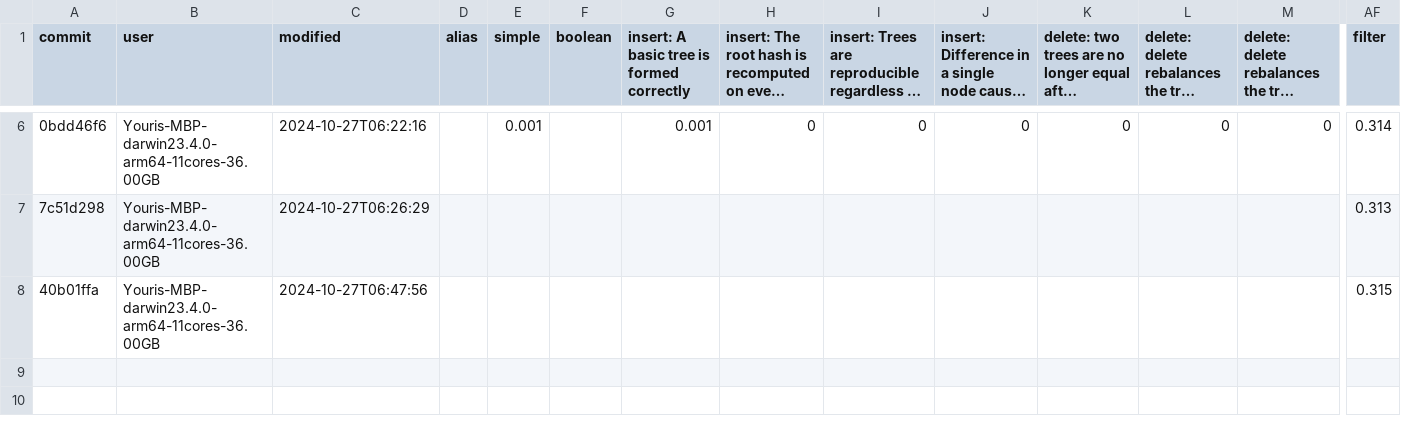
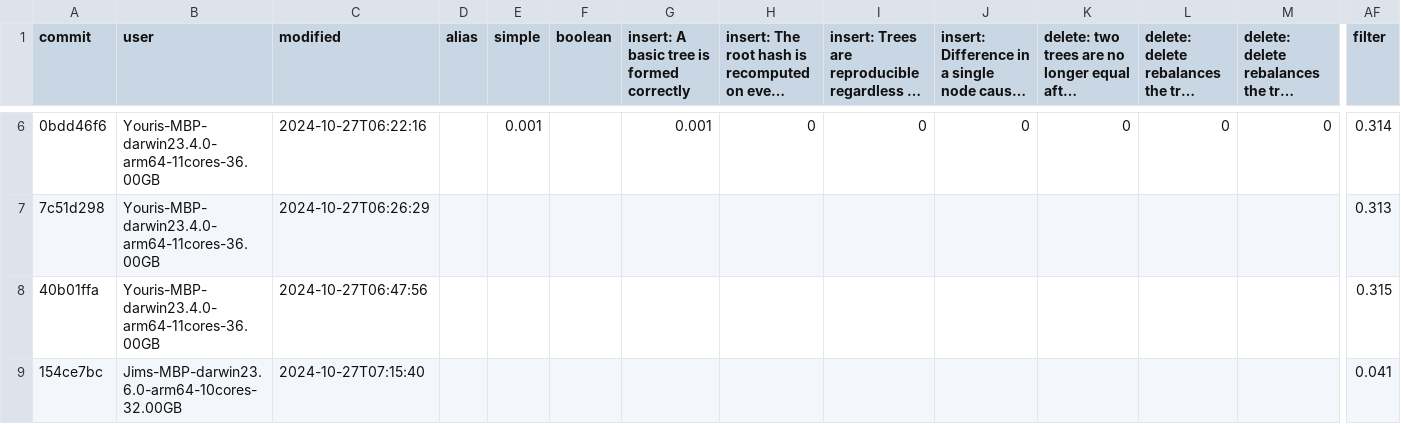
Before and after one commit to atelier-saulx/based, a CSV file: packages/db/test-results.csv, drawn as a sheet; only a part is shown, gaps mark what is left out; long unchanged cells end in …; rows hold the shown columns only; the diff names each change by its address in the sheet, - before the commit and + after, or states it on an @@ line.

```diff
--- a/packages/db/test-results.csv
+++ b/packages/db/test-results.csv
+row 9: 154ce7bc | Jims-MBP-darwin23.6.0-arm64-10cores-32.00GB | 2024-10-27T07:15:40 |  |  |  |  |  |  |  |  |  |  | 0.041
```
Also changed, not shown: 4 other files.
